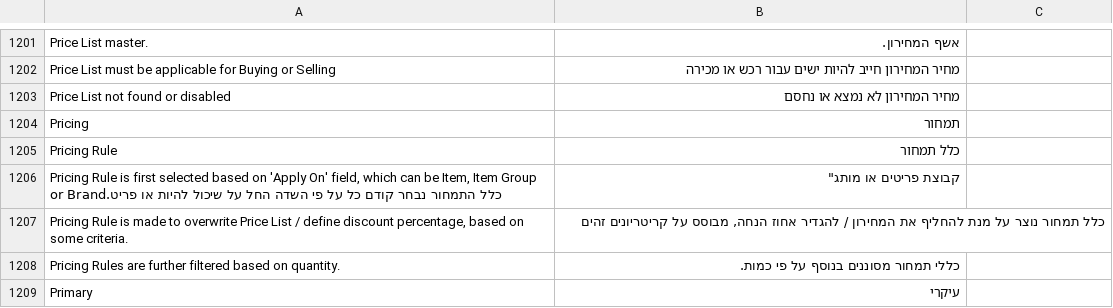
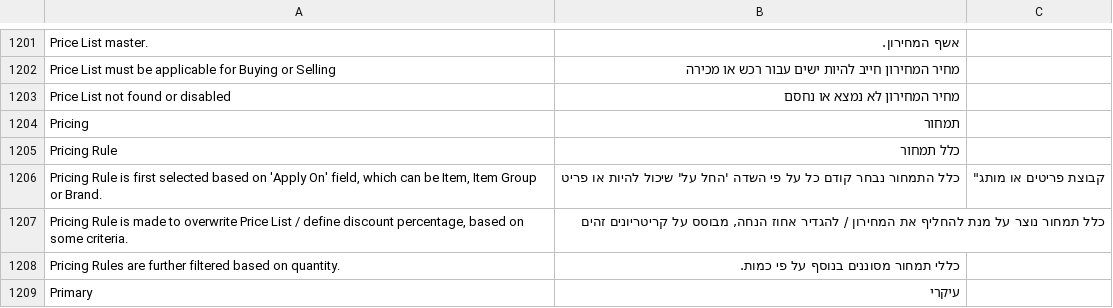
Before and after one commit to cojalvo/erpnext, a CSV file: erpnext/translations/he.csv, drawn as a sheet; only a part is shown, gaps mark what is left out.

Commit message:
Update he.csv

```diff
--- a/erpnext/translations/he.csv
+++ b/erpnext/translations/he.csv
@@ -1205,3 +1205,3 @@ Pricing,תמחור,
 Pricing Rule,כלל תמחור,
-"Pricing Rule is first selected based on 'Apply On' field, which can be Item, Item Group or Brand."כלל התמחור נבחר קודם כל על פי השדה החל על שיכול להיות או פריט, קבוצת פריטים או מותג",
+"Pricing Rule is first selected based on 'Apply On' field, which can be Item, Item Group or Brand.",כלל התמחור נבחר קודם כל על פי השדה 'החל על' שיכול להיות או פריט, קבוצת פריטים או מותג",
 "Pricing Rule is made to overwrite Price List / define discount percentage, based on some criteria.","כלל תמחור נוצר על מנת להחליף את המחירון / להגדיר אחוז הנחה, מבוסס על קריטריונים זהים",
```
